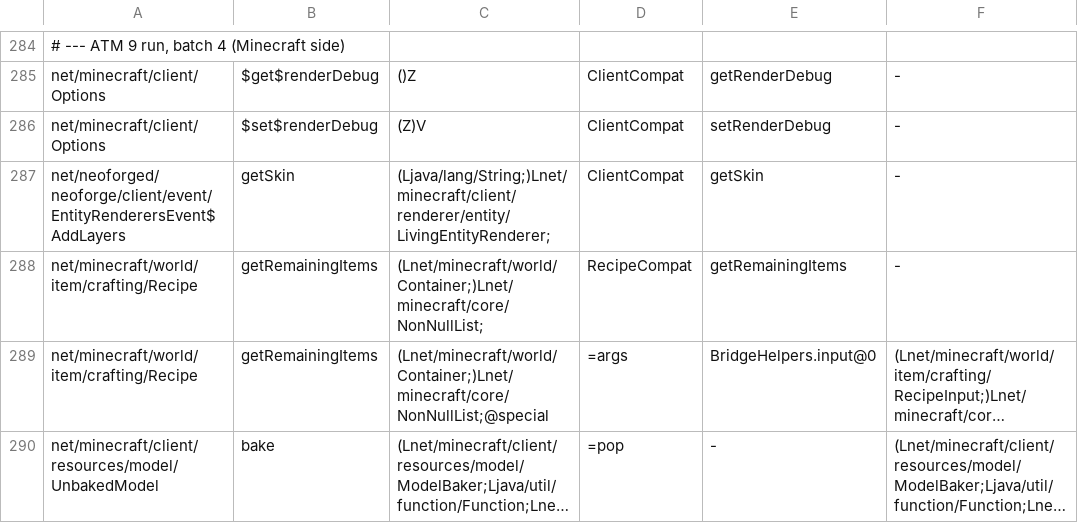
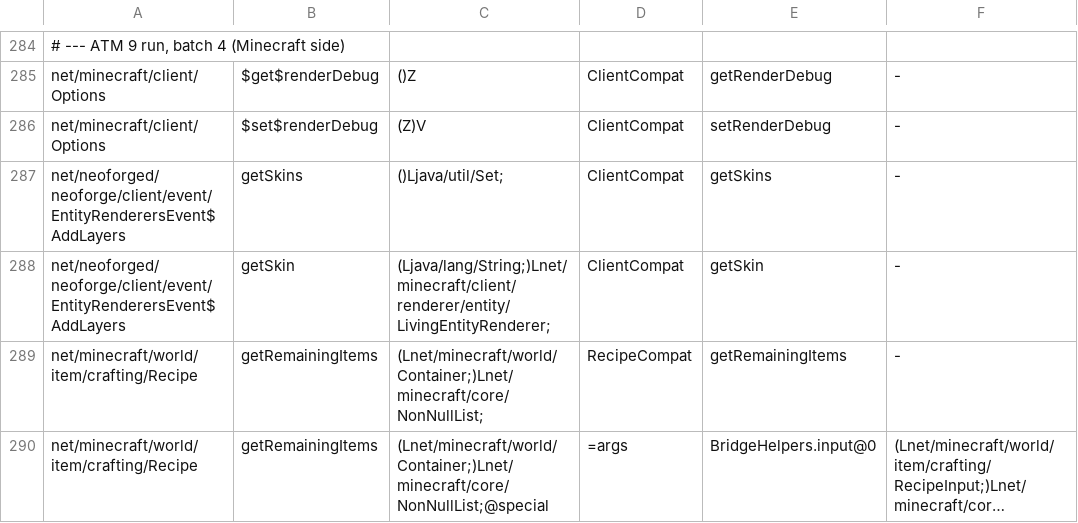
Before and after one commit to kentvillamor08/Legacy-Connector-1.20.1, a TSV file: loader/src/main/resources/legacyconnector/forward/1.20.1/mc-calls.tsv, drawn as a sheet; only a part is shown, gaps mark what is left out; the shorter side is filled out with more unchanged rows; long unchanged cells end in ….

Commit message:
compat: remap AddLayers getSkins to legacy Set

```diff
--- a/loader/src/main/resources/legacyconnector/forward/1.20.1/mc-calls.tsv
+++ b/loader/src/main/resources/legacyconnector/forward/1.20.1/mc-calls.tsv
@@ -286,2 +286,3 @@ net/minecraft/client/Options	$get$renderDebug	()Z	ClientCompat	getRenderDebug	-
 net/minecraft/client/Options	$set$renderDebug	(Z)V	ClientCompat	setRenderDebug	-
+net/neoforged/neoforge/client/event/EntityRenderersEvent$AddLayers	getSkins	()Ljava/util/Set;	ClientCompat	getSkins	-
 net/neoforged/neoforge/client/event/EntityRenderersEvent$AddLayers	getSkin	(Ljava/lang/String;)Lnet/minecraft/client/renderer/entity/LivingEntityRenderer;	ClientCompat	getSkin	-
```
